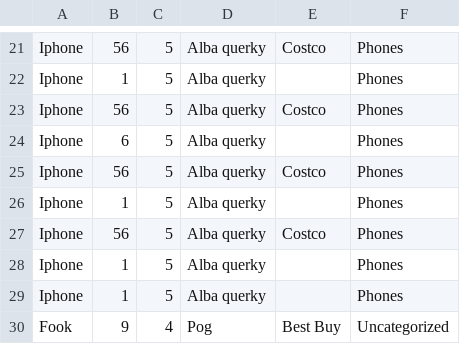
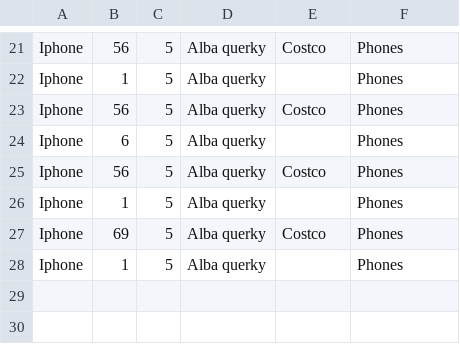
Before and after one commit to Spencerkifell/3P5_Proj, a CSV file: new.csv, drawn as a sheet; only a part is shown, gaps mark what is left out.

```diff
--- a/new.csv
+++ b/new.csv
@@ -26,5 +26,3 @@ Iphone,56,5,Alba querky,Costco,Phones
 Iphone,1,5,Alba querky,,Phones
-Iphone,56,5,Alba querky,Costco,Phones
+Iphone,69,5,Alba querky,Costco,Phones
 Iphone,1,5,Alba querky,,Phones
-Iphone,1,5,Alba querky,,Phones
-Fook,9,4,Pog,Best Buy,Uncategorized
```
Also changed, not shown: 7 other files.
